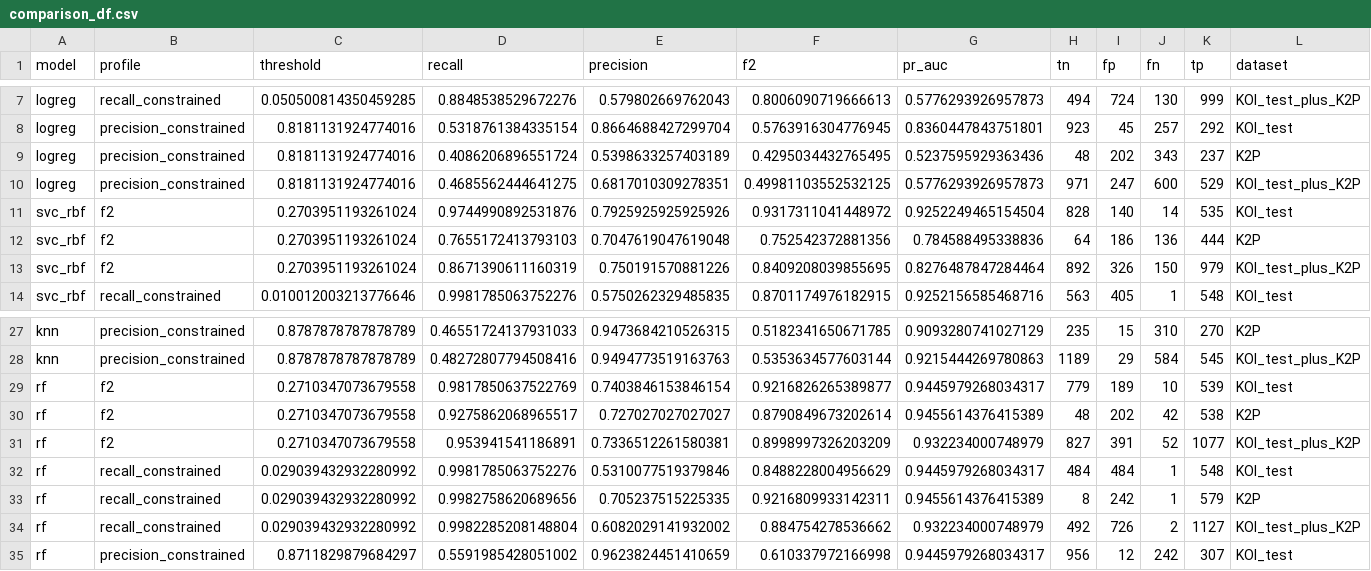
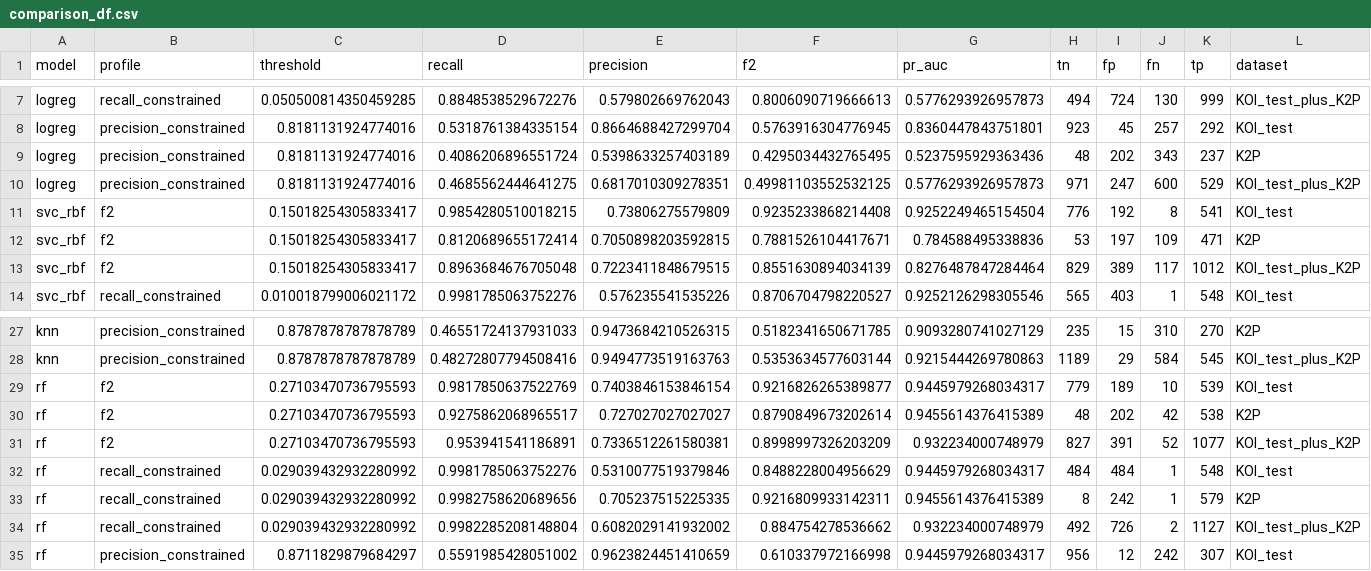
Before and after one commit to JanMatusiak/exoplanet-detection, a CSV file: artifacts/evaluation/v1/comparison_df.csv, drawn as a sheet; only a part is shown, gaps mark what is left out; the diff covers the shown part only.

```diff
--- a/artifacts/evaluation/v1/comparison_df.csv
+++ b/artifacts/evaluation/v1/comparison_df.csv
@@ -10,5 +10,5 @@ logreg,precision_constrained,0.8181131924774016,0.4086206896551724,0.53986332574
 logreg,precision_constrained,0.8181131924774016,0.4685562444641275,0.6817010309278351,0.49981103552532125,0.5776293926957873,971,247,600,529,KOI_test_plus_K2P
-svc_rbf,f2,0.2703951193261024,0.9744990892531876,0.7925925925925926,0.9317311041448972,0.9252249465154504,828,140,14,535,KOI_test
-svc_rbf,f2,0.2703951193261024,0.7655172413793103,0.7047619047619048,0.752542372881356,0.784588495338836,64,186,136,444,K2P
-svc_rbf,f2,0.2703951193261024,0.8671390611160319,0.750191570881226,0.8409208039855695,0.8276487847284464,892,326,150,979,KOI_test_plus_K2P
-svc_rbf,recall_constrained,0.010012003213776646,0.9981785063752276,0.5750262329485835,0.8701174976182915,0.9252156585468716,563,405,1,548,KOI_test
+svc_rbf,f2,0.15018254305833417,0.9854280510018215,0.73806275579809,0.9235233868214408,0.9252249465154504,776,192,8,541,KOI_test
+svc_rbf,f2,0.15018254305833417,0.8120689655172414,0.7050898203592815,0.7881526104417671,0.784588495338836,53,197,109,471,K2P
+svc_rbf,f2,0.15018254305833417,0.8963684676705048,0.7223411848679515,0.8551630894034139,0.8276487847284464,829,389,117,1012,KOI_test_plus_K2P
+svc_rbf,recall_constrained,0.010018799006021172,0.9981785063752276,0.576235541535226,0.8706704798220527,0.9252126298305546,565,403,1,548,KOI_test
@@ -28,5 +28,5 @@ knn,precision_constrained,0.8787878787878789,0.46551724137931033,0.9473684210526
 knn,precision_constrained,0.8787878787878789,0.48272807794508416,0.9494773519163763,0.5353634577603144,0.9215444269780863,1189,29,584,545,KOI_test_plus_K2P
-rf,f2,0.2710347073679558,0.9817850637522769,0.7403846153846154,0.9216826265389877,0.9445979268034317,779,189,10,539,KOI_test
-rf,f2,0.2710347073679558,0.9275862068965517,0.727027027027027,0.8790849673202614,0.9455614376415389,48,202,42,538,K2P
-rf,f2,0.2710347073679558,0.953941541186891,0.7336512261580381,0.8998997326203209,0.932234000748979,827,391,52,1077,KOI_test_plus_K2P
+rf,f2,0.27103470736795593,0.9817850637522769,0.7403846153846154,0.9216826265389877,0.9445979268034317,779,189,10,539,KOI_test
+rf,f2,0.27103470736795593,0.9275862068965517,0.727027027027027,0.8790849673202614,0.9455614376415389,48,202,42,538,K2P
+rf,f2,0.27103470736795593,0.953941541186891,0.7336512261580381,0.8998997326203209,0.932234000748979,827,391,52,1077,KOI_test_plus_K2P
 rf,recall_constrained,0.029039432932280992,0.9981785063752276,0.5310077519379846,0.8488228004956629,0.9445979268034317,484,484,1,548,KOI_test
```
Also changed, not shown: 3 added rows, 3 removed rows and 12 edited cells elsewhere in this file, artifacts/evaluation/v1/threshold_tuning_summary.csv, 4 other files.
